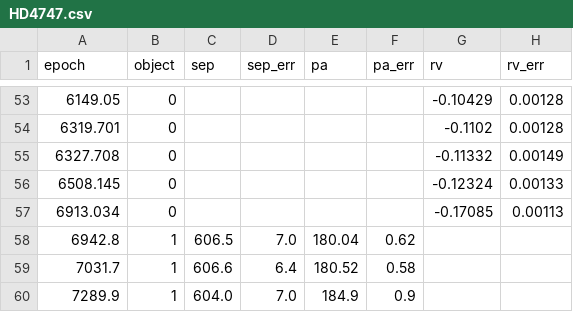
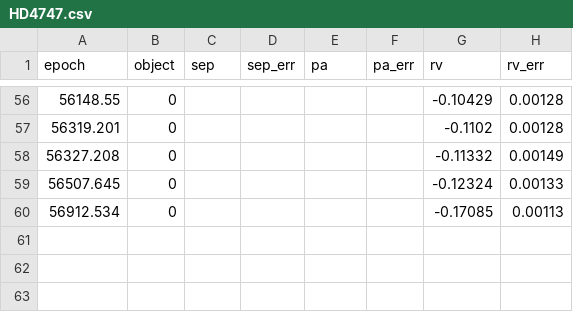
Before and after one commit to sblunt/orbitize, a CSV file: orbitize/example_data/HD4747.csv, drawn as a sheet; only a part is shown, gaps mark what is left out; the diff covers the shown part only.

```diff
--- a/orbitize/example_data/HD4747.csv
+++ b/orbitize/example_data/HD4747.csv
@@ -53,8 +56,5 @@ epoch,object,sep,sep_err,pa,pa_err,rv,rv_err
-6149.05,0,,,,,-0.10429,0.00128
-6319.701,0,,,,,-0.1102,0.00128
-6327.708,0,,,,,-0.11332,0.00149
-6508.145,0,,,,,-0.12324,0.00133
-6913.034,0,,,,,-0.17085,0.00113
-6942.8,1,606.5,7.0,180.04,0.62,,
-7031.7,1,606.6,6.4,180.52,0.58,,
-7289.9,1,604.0,7.0,184.9,0.9,,
+56148.55,0,,,,,-0.10429,0.00128
+56319.201,0,,,,,-0.1102,0.00128
+56327.208,0,,,,,-0.11332,0.00149
+56507.645,0,,,,,-0.12324,0.00133
+56912.534,0,,,,,-0.17085,0.00113
```
Also changed, not shown: 3 added rows and 52 edited cells elsewhere in this file.
